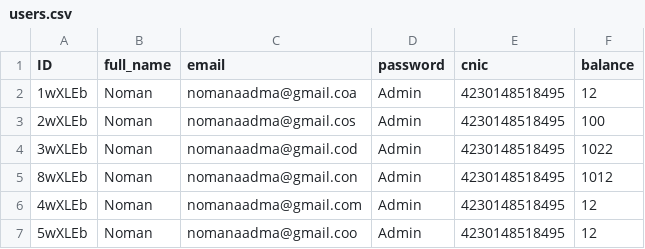
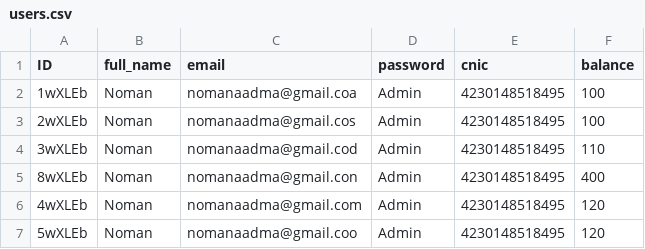
Before and after one commit to nomanaadma/Banking-App-Desktop, a CSV file: data/users.csv, drawn as a sheet.

```diff
--- a/data/users.csv
+++ b/data/users.csv
@@ -1,7 +1,7 @@
 ID,full_name,email,password,cnic,balance,
-1wXLEb,Noman,nomanaadma@gmail.coa,Admin,4230148518495,12,
+1wXLEb,Noman,nomanaadma@gmail.coa,Admin,4230148518495,100,
 2wXLEb,Noman,nomanaadma@gmail.cos,Admin,4230148518495,100,
-3wXLEb,Noman,nomanaadma@gmail.cod,Admin,4230148518495,1022,
-8wXLEb,Noman,nomanaadma@gmail.con,Admin,4230148518495,1012,
-4wXLEb,Noman,nomanaadma@gmail.com,Admin,4230148518495,12,
-5wXLEb,Noman,nomanaadma@gmail.coo,Admin,4230148518495,12
+3wXLEb,Noman,nomanaadma@gmail.cod,Admin,4230148518495,110,
+8wXLEb,Noman,nomanaadma@gmail.con,Admin,4230148518495,400,
+4wXLEb,Noman,nomanaadma@gmail.com,Admin,4230148518495,120,
+5wXLEb,Noman,nomanaadma@gmail.coo,Admin,4230148518495,120
```
Also changed, not shown: 10 other files.
